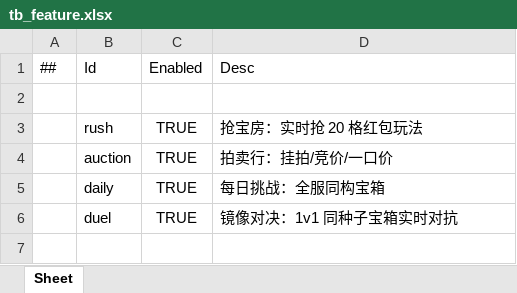
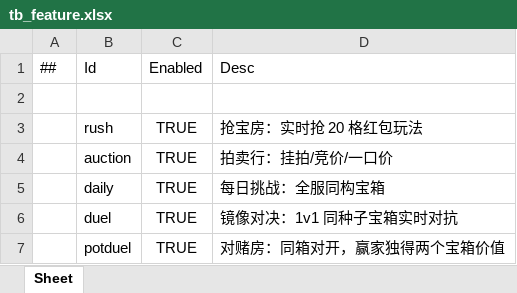
Before and after one commit to liu3122/tuanjiesimplegame, an Excel workbook: LubanWorkspace/Data/tb_feature.xlsx, sheet Sheet, drawn as a sheet; values as stored, in another font and other column widths than the file's, no borders; the diff names each change by its address in the sheet, - before the commit and + after, or states it on an @@ line.

Commit message:
对赌房玩法：同箱对开赢家独得两个宝箱总价值(扣5%)，入场金=宝箱售价，平局各得己箱价值；独立 potduel 开关 + 模式选择器 + 对赌房E2E测试

```diff
--- a/LubanWorkspace/Data/tb_feature.xlsx (sheet Sheet)
+++ b/LubanWorkspace/Data/tb_feature.xlsx (sheet Sheet)
+row 7:  | potduel | TRUE | 对赌房：同箱对开，赢家独得两个宝箱价值
```
Also changed, not shown: 9 other files.
